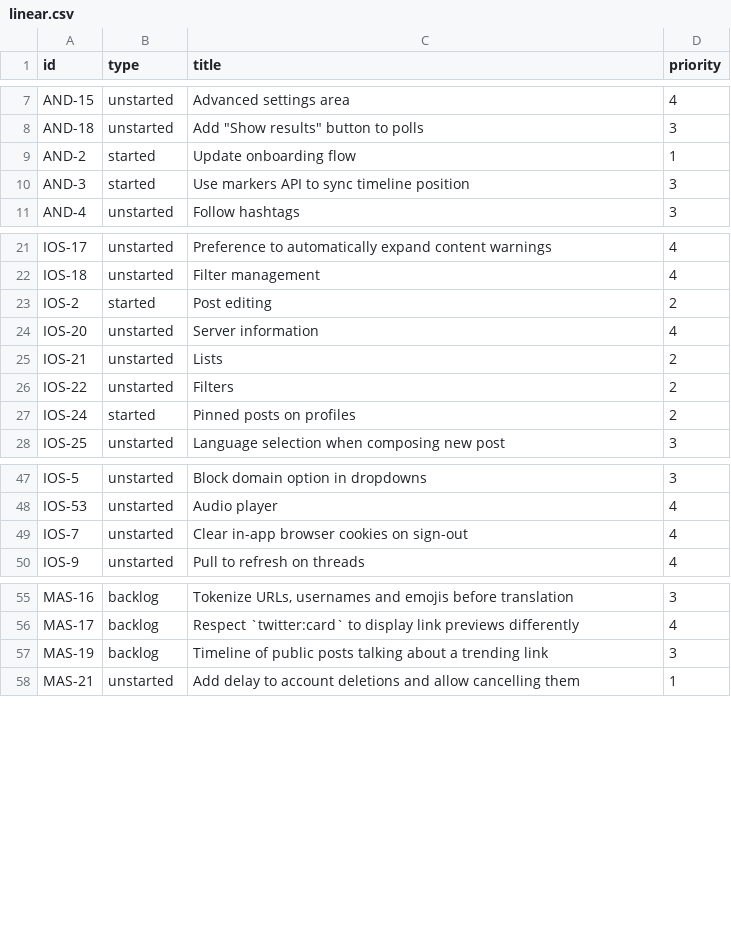
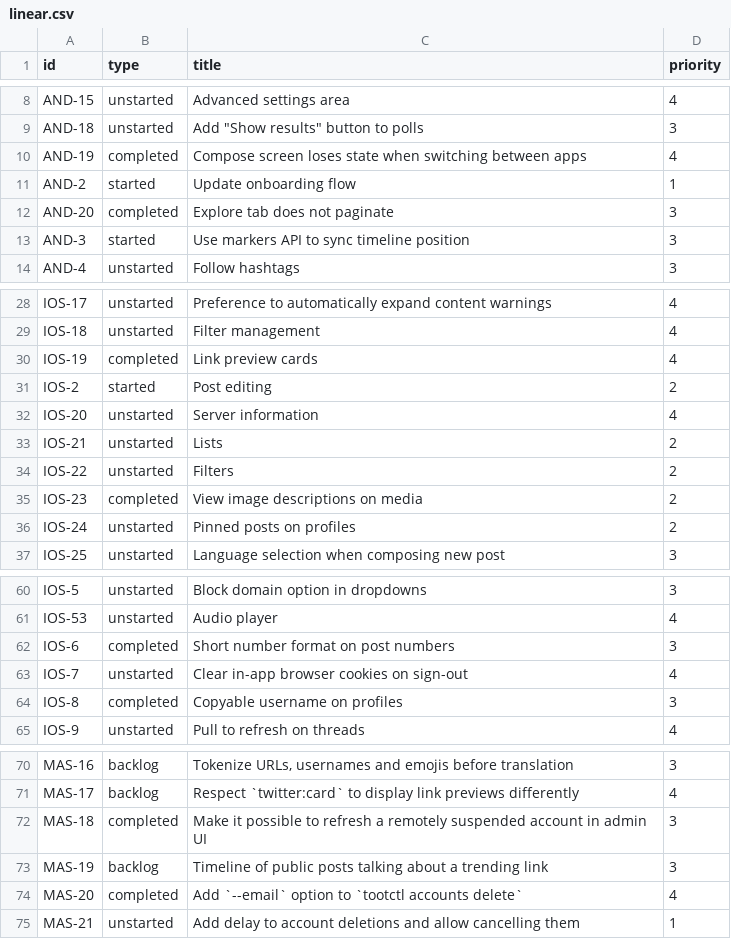
Before and after one commit to mauforonda/mastodon_progress, a CSV file: linear.csv, drawn as a sheet; only a part is shown, gaps mark what is left out; the diff covers the shown part only.

```diff
--- a/linear.csv
+++ b/linear.csv
@@ -8,3 +9,5 @@ AND-15,unstarted,Advanced settings area,4
 AND-18,unstarted,"Add ""Show results"" button to polls",3
+AND-19,completed,Compose screen loses state when switching between apps,4
 AND-2,started,Update onboarding flow,1
+AND-20,completed,Explore tab does not paginate,3
 AND-3,started,Use markers API to sync timeline position,3
@@ -22,2 +29,3 @@ IOS-17,unstarted,Preference to automatically expand content warnings,4
 IOS-18,unstarted,Filter management,4
+IOS-19,completed,Link preview cards,4
 IOS-2,started,Post editing,2
@@ -26,3 +34,4 @@ IOS-21,unstarted,Lists,2
 IOS-22,unstarted,Filters,2
-IOS-24,started,Pinned posts on profiles,2
+IOS-23,completed,View image descriptions on media,2
+IOS-24,unstarted,Pinned posts on profiles,2
 IOS-25,unstarted,Language selection when composing new post,3
@@ -48,3 +61,5 @@ IOS-5,unstarted,Block domain option in dropdowns,3
 IOS-53,unstarted,Audio player,4
+IOS-6,completed,Short number format on post numbers,3
 IOS-7,unstarted,Clear in-app browser cookies on sign-out,4
+IOS-8,completed,Copyable username on profiles,3
 IOS-9,unstarted,Pull to refresh on threads,4
@@ -56,3 +71,5 @@ MAS-16,backlog,"Tokenize URLs, usernames and emojis before translation",3
 MAS-17,backlog,Respect `twitter:card` to display link previews differently,4
+MAS-18,completed,Make it possible to refresh a remotely suspended account in admin UI,3
 MAS-19,backlog,Timeline of public posts talking about a trending link,3
+MAS-20,completed,Add `--email` option to `tootctl accounts delete`,4
 MAS-21,unstarted,Add delay to account deletions and allow cancelling them,1
```
Also changed, not shown: 12 added rows and 2 edited cells elsewhere in this file, 1 other file.
